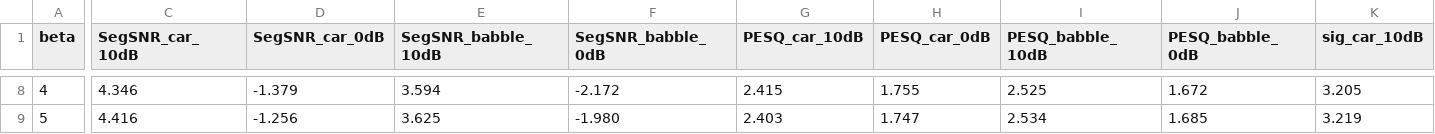
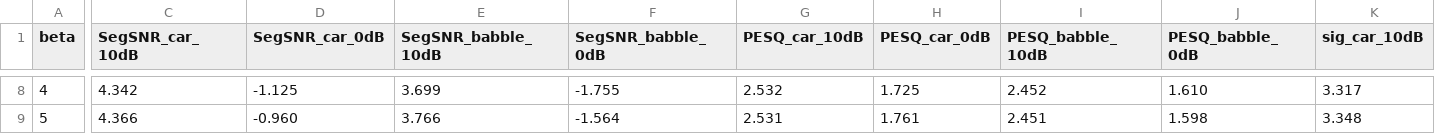
Before and after one commit to VictorMorenoVillanueva/MiniProject-DSAP, a CSV file: tuning_beta.csv, drawn as a sheet; only a part is shown, gaps mark what is left out; the diff covers the shown part only; the diff names each change by its address in the sheet, - before the commit and + after, or states it on an @@ line.

```diff
--- a/tuning_beta.csv
+++ b/tuning_beta.csv
-C8 (SegSNR_car_10dB): 4.346
+C8 (SegSNR_car_10dB): 4.342
-D8 (SegSNR_car_0dB): -1.379
+D8 (SegSNR_car_0dB): -1.125
-E8 (SegSNR_babble_10dB): 3.594
+E8 (SegSNR_babble_10dB): 3.699
-F8 (SegSNR_babble_0dB): -2.172
+F8 (SegSNR_babble_0dB): -1.755
-G8 (PESQ_car_10dB): 2.415
+G8 (PESQ_car_10dB): 2.532
-H8 (PESQ_car_0dB): 1.755
+H8 (PESQ_car_0dB): 1.725
-I8 (PESQ_babble_10dB): 2.525
+I8 (PESQ_babble_10dB): 2.452
-J8 (PESQ_babble_0dB): 1.672
+J8 (PESQ_babble_0dB): 1.610
-K8 (sig_car_10dB): 3.205
+K8 (sig_car_10dB): 3.317
-C9 (SegSNR_car_10dB): 4.416
+C9 (SegSNR_car_10dB): 4.366
-D9 (SegSNR_car_0dB): -1.256
+D9 (SegSNR_car_0dB): -0.960
-E9 (SegSNR_babble_10dB): 3.625
+E9 (SegSNR_babble_10dB): 3.766
-F9 (SegSNR_babble_0dB): -1.980
+F9 (SegSNR_babble_0dB): -1.564
-G9 (PESQ_car_10dB): 2.403
+G9 (PESQ_car_10dB): 2.531
-H9 (PESQ_car_0dB): 1.747
+H9 (PESQ_car_0dB): 1.761
-I9 (PESQ_babble_10dB): 2.534
+I9 (PESQ_babble_10dB): 2.451
-J9 (PESQ_babble_0dB): 1.685
+J9 (PESQ_babble_0dB): 1.598
-K9 (sig_car_10dB): 3.219
+K9 (sig_car_10dB): 3.348
```
Also changed, not shown: 182 edited cells elsewhere in this file, results_ss_basic.csv, tuning_floor.csv, 16 other files.
